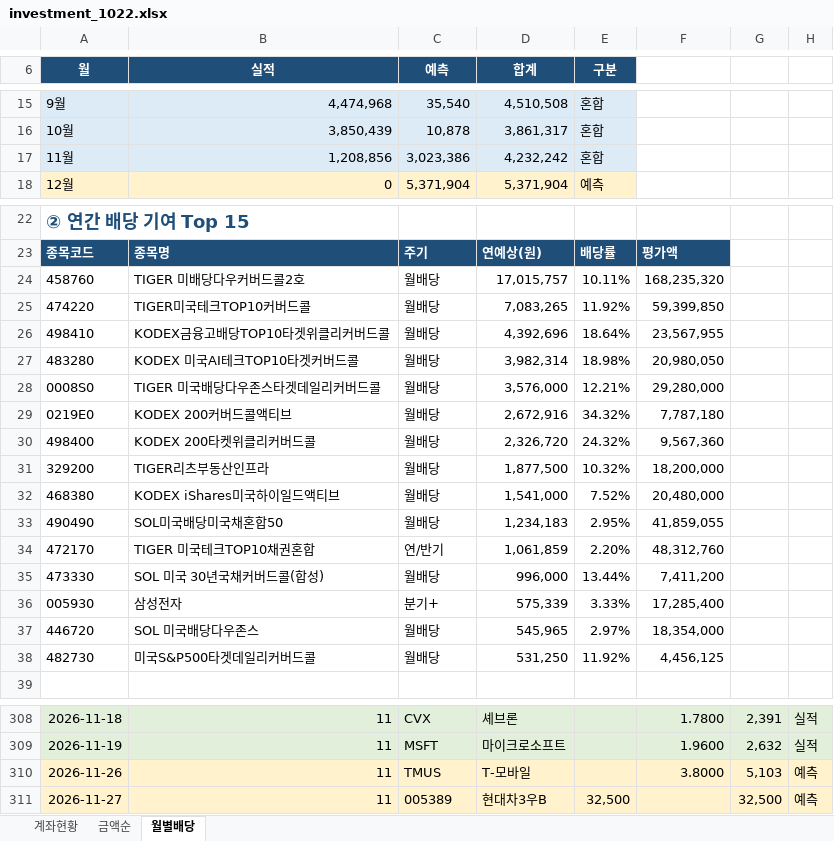
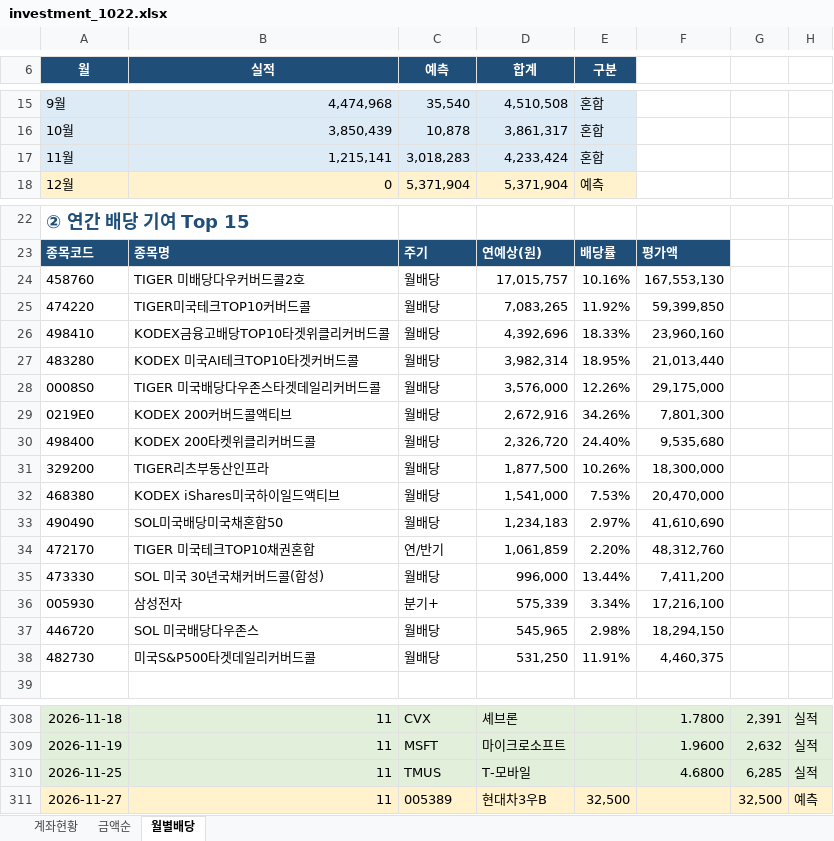
Before and after one commit to seahog77/test, an Excel workbook: My_investment/investment_1022.xlsx, sheet 월별배당, drawn as a sheet; only a part is shown, gaps mark what is left out; values as stored, in another font and other column widths than the file's, no borders; charts and pictures not drawn; the diff covers the shown part only; the diff names each change by its address in the sheet, - before the commit and + after, or states it on an @@ line.

```diff
--- a/My_investment/investment_1022.xlsx (sheet 월별배당)
+++ b/My_investment/investment_1022.xlsx (sheet 월별배당)
-B17 (실적): 1,208,856
+B17 (실적): 1,215,141
-C17 (예측): 3,023,386
+C17 (예측): 3,018,283
-D17 (합계): 4,232,242
+D17 (합계): 4,233,424
-E24 (구분): 10.11%
+E24 (구분): 10.16%
-F24: 168,235,320
+F24: 167,553,130
-E26 (구분): 18.64%
+E26 (구분): 18.33%
-F26: 23,567,955
+F26: 23,960,160
-E27 (구분): 18.98%
+E27 (구분): 18.95%
-F27: 20,980,050
+F27: 21,013,440
-E28 (구분): 12.21%
+E28 (구분): 12.26%
-F28: 29,280,000
+F28: 29,175,000
-E29 (구분): 34.32%
+E29 (구분): 34.26%
-F29: 7,787,180
+F29: 7,801,300
-E30 (구분): 24.32%
+E30 (구분): 24.40%
-F30: 9,567,360
+F30: 9,535,680
-E31 (구분): 10.32%
+E31 (구분): 10.26%
-F31: 18,200,000
+F31: 18,300,000
-E32 (구분): 7.52%
+E32 (구분): 7.53%
-F32: 20,480,000
+F32: 20,470,000
-E33 (구분): 2.95%
+E33 (구분): 2.97%
-F33: 41,859,055
+F33: 41,610,690
-E36 (구분): 3.33%
+E36 (구분): 3.34%
-F36: 17,285,400
+F36: 17,216,100
-E37 (구분): 2.97%
+E37 (구분): 2.98%
-F37: 18,354,000
+F37: 18,294,150
-E38 (구분): 11.92%
+E38 (구분): 11.91%
-F38: 4,456,125
+F38: 4,460,375
-A310 (월): 2026-11-26
+A310 (월): 2026-11-25
-A310:H310 fill: #FFF2CC
+A310:H310 fill: #E2EFDA
-F310: 3.8000
+F310: 4.6800
-G310: 5,103
+G310: 6,285
-H310: 예측
+H310: 실적
```
Also changed, not shown: 1 edited cell elsewhere in this sheet, sheet 계좌현황, sheet 금액순, My_investment/investment_0723_W.xlsx, 3 other files.
